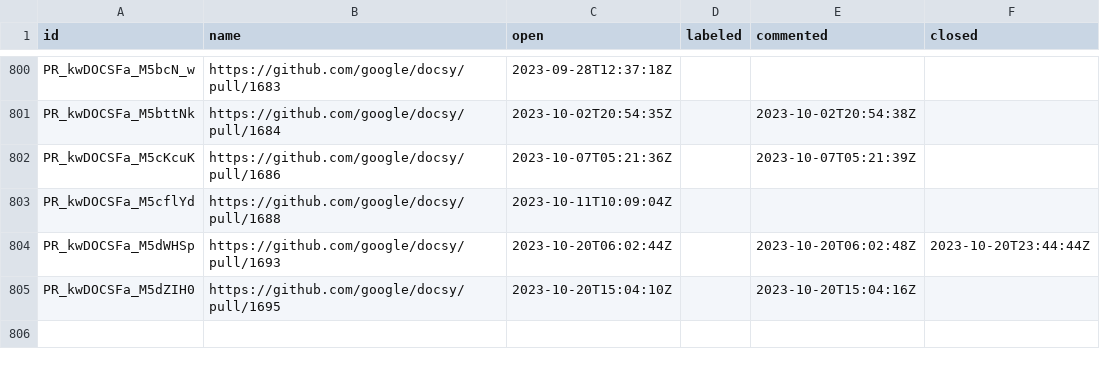
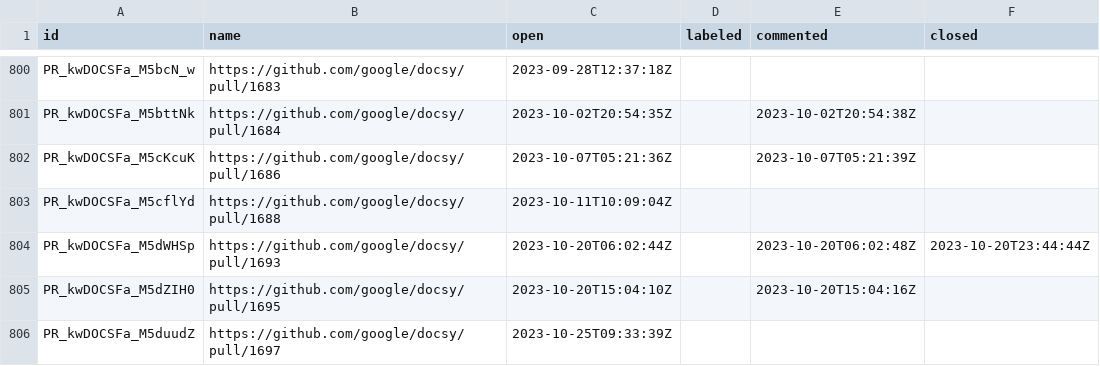
Before and after one commit to deining/docsy-metrics, a CSV file: data/google/docsy/pullRequests.csv, drawn as a sheet; only a part is shown, gaps mark what is left out.

```diff
--- a/data/google/docsy/pullRequests.csv
+++ b/data/google/docsy/pullRequests.csv
@@ -805 +805,2 @@ PR_kwDOCSFa_M5dWHSp,https://github.com/google/docsy/pull/1693,2023-10-20T06:02:4
 PR_kwDOCSFa_M5dZIH0,https://github.com/google/docsy/pull/1695,2023-10-20T15:04:10Z,,2023-10-20T15:04:16Z,
+PR_kwDOCSFa_M5duudZ,https://github.com/google/docsy/pull/1697,2023-10-25T09:33:39Z,,,
```
